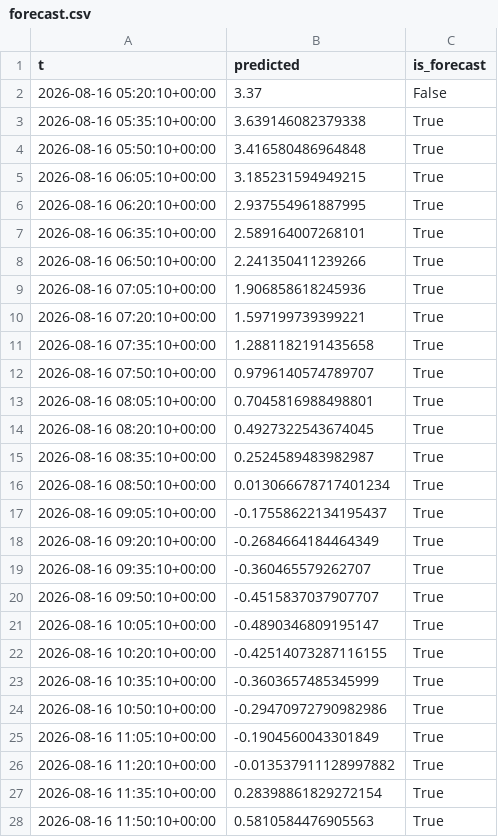
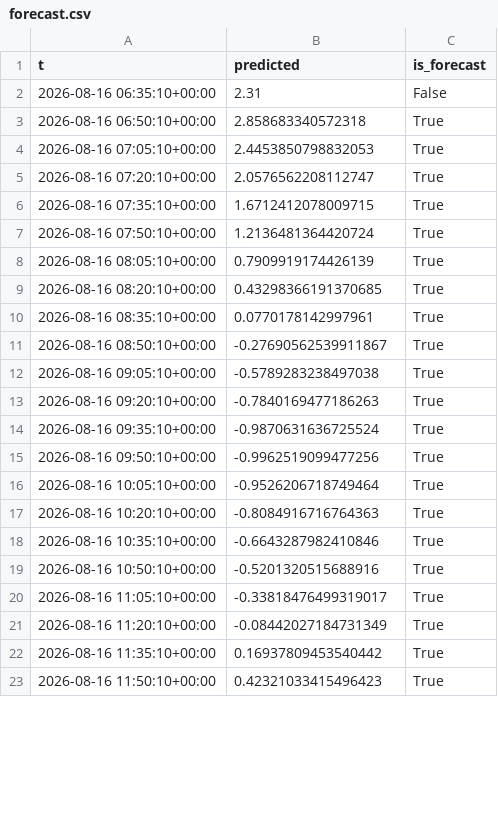
Before and after one commit to richardmhuse/do-not-hit-the-bridge-V2, a CSV file: data/processed/forecast.csv, drawn as a sheet; only a part is shown; the diff covers the shown part only.

```diff
--- a/data/processed/forecast.csv
+++ b/data/processed/forecast.csv
@@ -1,28 +1,23 @@
 t,predicted,is_forecast
-2026-08-16 05:20:10+00:00,3.37,False
-2026-08-16 05:35:10+00:00,3.639146082379338,True
-2026-08-16 05:50:10+00:00,3.416580486964848,True
-2026-08-16 06:05:10+00:00,3.185231594949215,True
-2026-08-16 06:20:10+00:00,2.937554961887995,True
-2026-08-16 06:35:10+00:00,2.589164007268101,True
-2026-08-16 06:50:10+00:00,2.241350411239266,True
-2026-08-16 07:05:10+00:00,1.906858618245936,True
-2026-08-16 07:20:10+00:00,1.597199739399221,True
-2026-08-16 07:35:10+00:00,1.2881182191435658,True
-2026-08-16 07:50:10+00:00,0.9796140574789707,True
-2026-08-16 08:05:10+00:00,0.7045816988498801,True
-2026-08-16 08:20:10+00:00,0.4927322543674045,True
-2026-08-16 08:35:10+00:00,0.2524589483982987,True
-2026-08-16 08:50:10+00:00,0.013066678717401234,True
-2026-08-16 09:05:10+00:00,-0.17558622134195437,True
-2026-08-16 09:20:10+00:00,-0.2684664184464349,True
-2026-08-16 09:35:10+00:00,-0.360465579262707,True
-2026-08-16 09:50:10+00:00,-0.4515837037907707,True
-2026-08-16 10:05:10+00:00,-0.4890346809195147,True
-2026-08-16 10:20:10+00:00,-0.42514073287116155,True
-2026-08-16 10:35:10+00:00,-0.3603657485345999,True
-2026-08-16 10:50:10+00:00,-0.29470972790982986,True
-2026-08-16 11:05:10+00:00,-0.1904560043301849,True
-2026-08-16 11:20:10+00:00,-0.013537911128997882,True
-2026-08-16 11:35:10+00:00,0.28398861829272154,True
-2026-08-16 11:50:10+00:00,0.5810584476905563,True
+2026-08-16 06:35:10+00:00,2.31,False
+2026-08-16 06:50:10+00:00,2.858683340572318,True
+2026-08-16 07:05:10+00:00,2.4453850798832053,True
+2026-08-16 07:20:10+00:00,2.0576562208112747,True
+2026-08-16 07:35:10+00:00,1.6712412078009715,True
+2026-08-16 07:50:10+00:00,1.2136481364420724,True
+2026-08-16 08:05:10+00:00,0.7909919174426139,True
+2026-08-16 08:20:10+00:00,0.43298366191370685,True
+2026-08-16 08:35:10+00:00,0.0770178142997961,True
+2026-08-16 08:50:10+00:00,-0.27690562539911867,True
+2026-08-16 09:05:10+00:00,-0.5789283238497038,True
+2026-08-16 09:20:10+00:00,-0.7840169477186263,True
+2026-08-16 09:35:10+00:00,-0.9870631636725524,True
+2026-08-16 09:50:10+00:00,-0.9962519099477256,True
+2026-08-16 10:05:10+00:00,-0.9526206718749464,True
+2026-08-16 10:20:10+00:00,-0.8084916716764363,True
+2026-08-16 10:35:10+00:00,-0.6643287982410846,True
+2026-08-16 10:50:10+00:00,-0.5201320515688916,True
+2026-08-16 11:05:10+00:00,-0.33818476499319017,True
+2026-08-16 11:20:10+00:00,-0.08442027184731349,True
+2026-08-16 11:35:10+00:00,0.16937809453540442,True
+2026-08-16 11:50:10+00:00,0.42321033415496423,True
```
Also changed, not shown: 5 added rows and 118 edited cells elsewhere in this file, data/processed/combined.csv, data/raw/lunar.csv, 35 other files.
